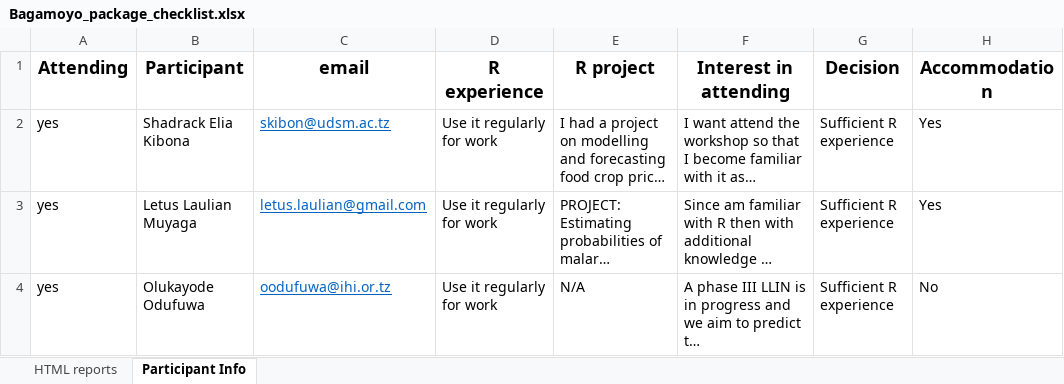
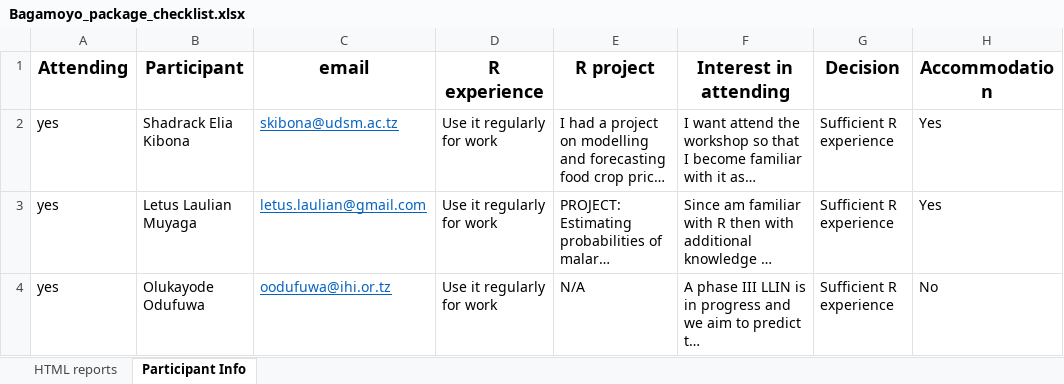
Before and after one commit to eaferguson/ShinyCourse, an Excel workbook: WS_Bagamoyo/Bagamoyo_package_checklist.xlsx, sheet Participant Info, drawn as a sheet; only a part is shown; long unchanged cells end in …; values as stored, in another font and other column widths than the file's, no borders; the diff names each change by its address in the sheet, - before the commit and + after, or states it on an @@ line.

```diff
--- a/WS_Bagamoyo/Bagamoyo_package_checklist.xlsx (sheet Participant Info)
+++ b/WS_Bagamoyo/Bagamoyo_package_checklist.xlsx (sheet Participant Info)
-C2 (email): skibon@udsm.ac.tz
+C2 (email): skibona@udsm.ac.tz
```
Also changed, not shown: 1 other file.
